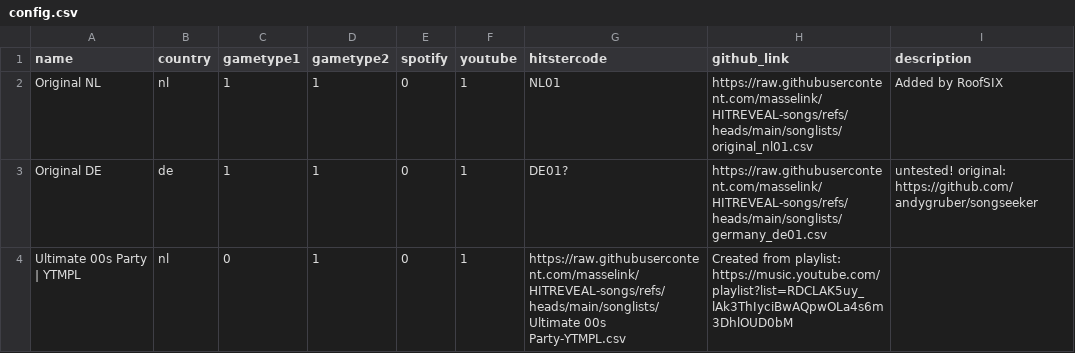
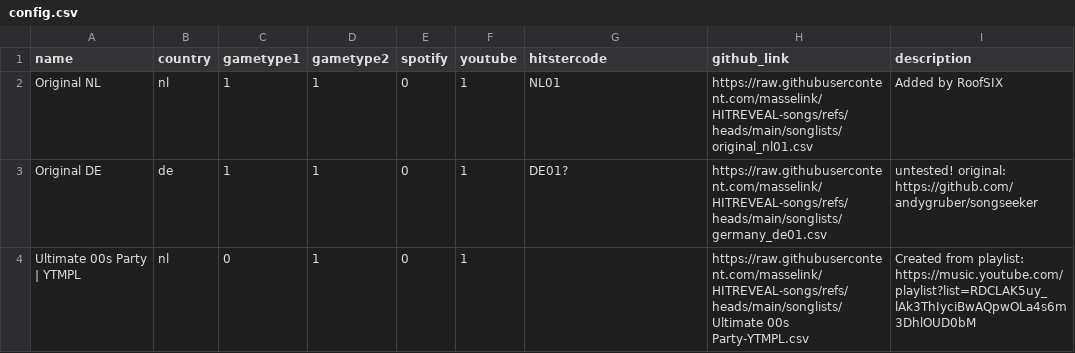
Before and after one commit to masselink/HITREVEAL-Songs, a CSV file: songlists/config.csv, drawn as a sheet.

Commit message:
Update config.csv

```diff
--- a/songlists/config.csv
+++ b/songlists/config.csv
@@ -3,2 +3,2 @@ name,country,gametype1,gametype2,spotify,youtube,hitstercode,github_link,descrip
 Original DE,de,1,1,0,1,DE01?,https://raw.githubusercontent.com/masselink/HITREVEAL-songs/refs/heads/main/songlists/germany_de01.csv,"untested! original: https://github.com/andygruber/songseeker"
-Ultimate 00s Party | YTMPL,nl,0,1,0,1,https://raw.githubusercontent.com/masselink/HITREVEAL-songs/refs/heads/main/songlists/Ultimate 00s Party-YTMPL.csv,"Created from playlist: https://music.youtube.com/playlist?list=RDCLAK5uy_lAk3ThIyciBwAQpwOLa4s6m3DhlOUD0bM"
+Ultimate 00s Party | YTMPL,nl,0,1,0,1,,https://raw.githubusercontent.com/masselink/HITREVEAL-songs/refs/heads/main/songlists/Ultimate 00s Party-YTMPL.csv,"Created from playlist: https://music.youtube.com/playlist?list=RDCLAK5uy_lAk3ThIyciBwAQpwOLa4s6m3DhlOUD0bM"
```
